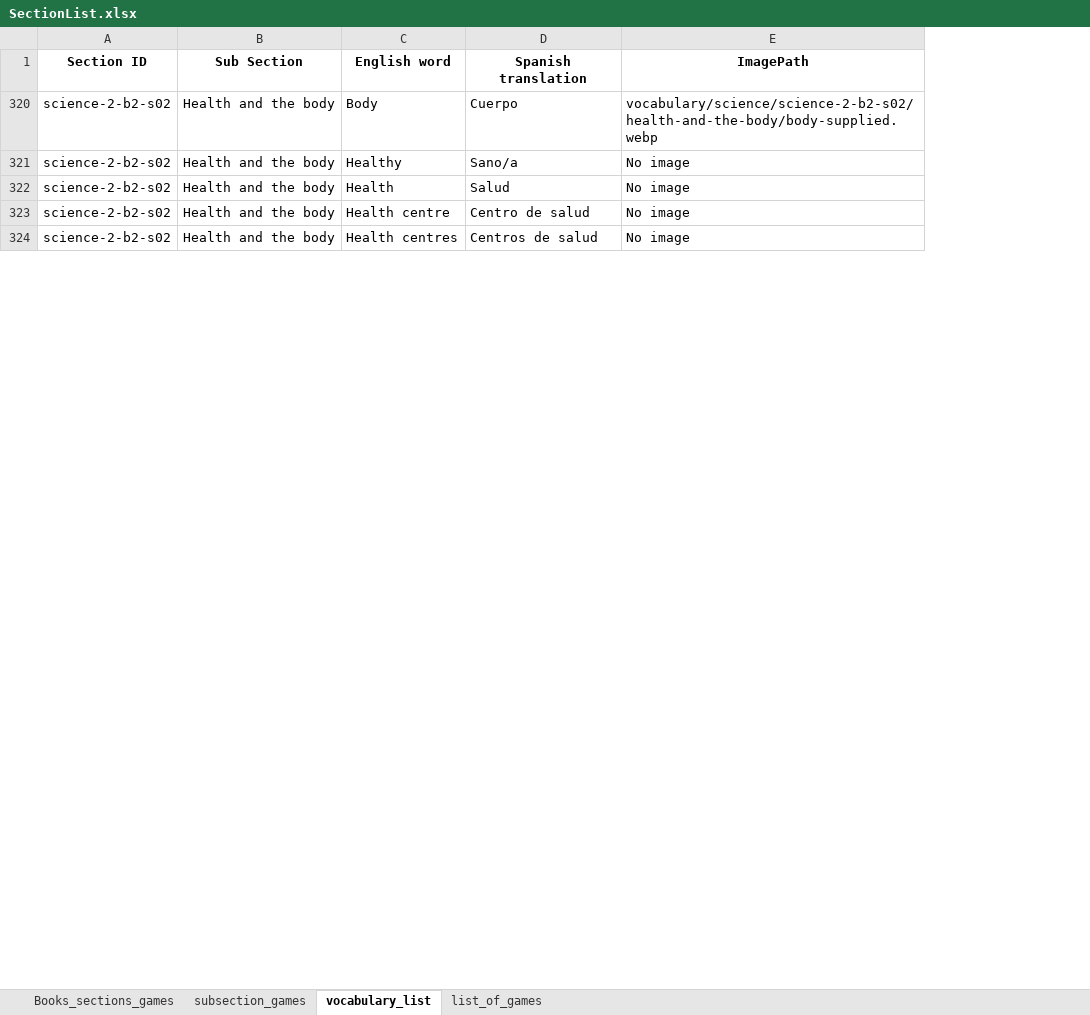
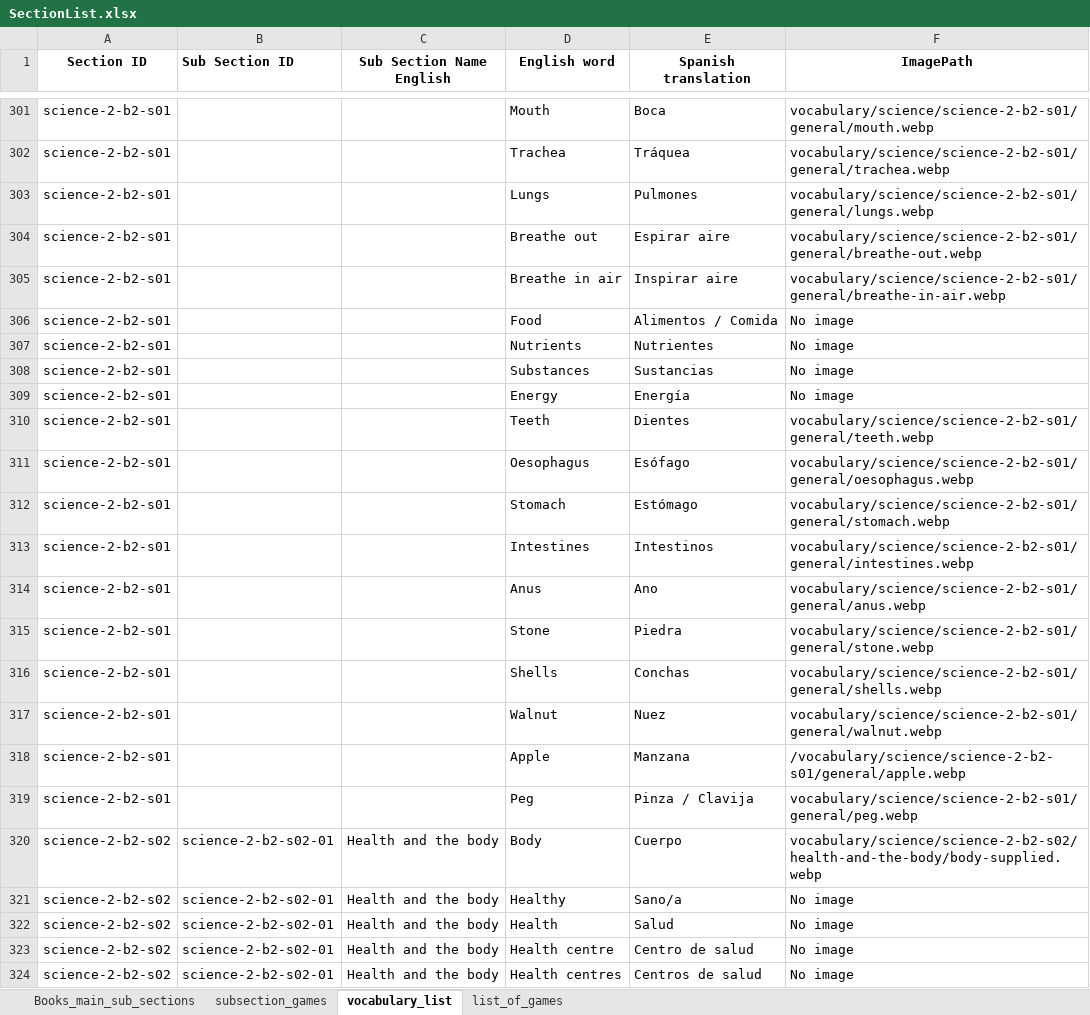
Before and after one commit to AE22589/educational-gaming-platform, an Excel workbook: docs/SectionList.xlsx, sheet vocabulary_list, drawn as a sheet; only a part is shown, gaps mark what is left out; values as stored, in another font and other column widths than the file's, no borders; removed rows and columns are numbered as before the commit, all else as after; the diff covers the shown part only; the diff names each change by its address in the sheet, - before the commit and + after, or states it on an @@ line.

Commit message:
Add files via upload

```diff
--- a/docs/SectionList.xlsx (sheet vocabulary_list)
+++ b/docs/SectionList.xlsx (sheet vocabulary_list)
-sheet tab: Books_sections_games
+sheet tab: Books_main_sub_sections
-column B (Sub Section), rows 320-324: all Health and the body
+column B (Sub Section ID), rows 320-324: all science-2-b2-s02-01
+column C (Sub Section Name English), rows 320-324: all Health and the body
@@ row 301 unhidden: science-2-b2-s01 |  |  | Mouth | Boca | vocabulary/science/science-2-b2-s01/general/mouth.webp @@
@@ row 302 unhidden: science-2-b2-s01 |  |  | Trachea | Tráquea | vocabulary/science/science-2-b2-s01/general/trachea.webp @@
@@ row 303 unhidden: science-2-b2-s01 |  |  | Lungs | Pulmones | vocabulary/science/science-2-b2-s01/general/lungs.webp @@
@@ row 304 unhidden: science-2-b2-s01 |  |  | Breathe out | Espirar aire | vocabulary/science/science-2-b2-s01/general/breathe-out.webp @@
@@ row 305 unhidden: science-2-b2-s01 |  |  | Breathe in air | Inspirar aire | vocabulary/science/science-2-b2-s01/general/breathe-in-air.webp @@
@@ row 306 unhidden: science-2-b2-s01 |  |  | Food | Alimentos / Comida | No image @@
@@ row 307 unhidden: science-2-b2-s01 |  |  | Nutrients | Nutrientes | No image @@
@@ row 308 unhidden: science-2-b2-s01 |  |  | Substances | Sustancias | No image @@
@@ row 309 unhidden: science-2-b2-s01 |  |  | Energy | Energía | No image @@
@@ row 310 unhidden: science-2-b2-s01 |  |  | Teeth | Dientes | vocabulary/science/science-2-b2-s01/general/teeth.webp @@
@@ row 311 unhidden: science-2-b2-s01 |  |  | Oesophagus | Esófago | vocabulary/science/science-2-b2-s01/general/oesophagus.webp @@
@@ row 312 unhidden: science-2-b2-s01 |  |  | Stomach | Estómago | vocabulary/science/science-2-b2-s01/general/stomach.webp @@
@@ row 313 unhidden: science-2-b2-s01 |  |  | Intestines | Intestinos | vocabulary/science/science-2-b2-s01/general/intestines.webp @@
@@ row 314 unhidden: science-2-b2-s01 |  |  | Anus | Ano | vocabulary/science/science-2-b2-s01/general/anus.webp @@
@@ row 315 unhidden: science-2-b2-s01 |  |  | Stone | Piedra | vocabulary/science/science-2-b2-s01/general/stone.webp @@
@@ row 316 unhidden: science-2-b2-s01 |  |  | Shells | Conchas | vocabulary/science/science-2-b2-s01/general/shells.webp @@
@@ row 317 unhidden: science-2-b2-s01 |  |  | Walnut | Nuez | vocabulary/science/science-2-b2-s01/general/walnut.webp @@
@@ row 318 unhidden: science-2-b2-s01 |  |  | Apple | Manzana | /vocabulary/science/science-2-b2-s01/general/apple.webp @@
@@ row 319 unhidden: science-2-b2-s01 |  |  | Peg | Pinza / Clavija | vocabulary/science/science-2-b2-s01/general/peg.webp @@
```
Also changed, not shown: 95 added rows and 204 hidden or unhidden rows elsewhere in this sheet, sheet Books_main_sub_sections.
